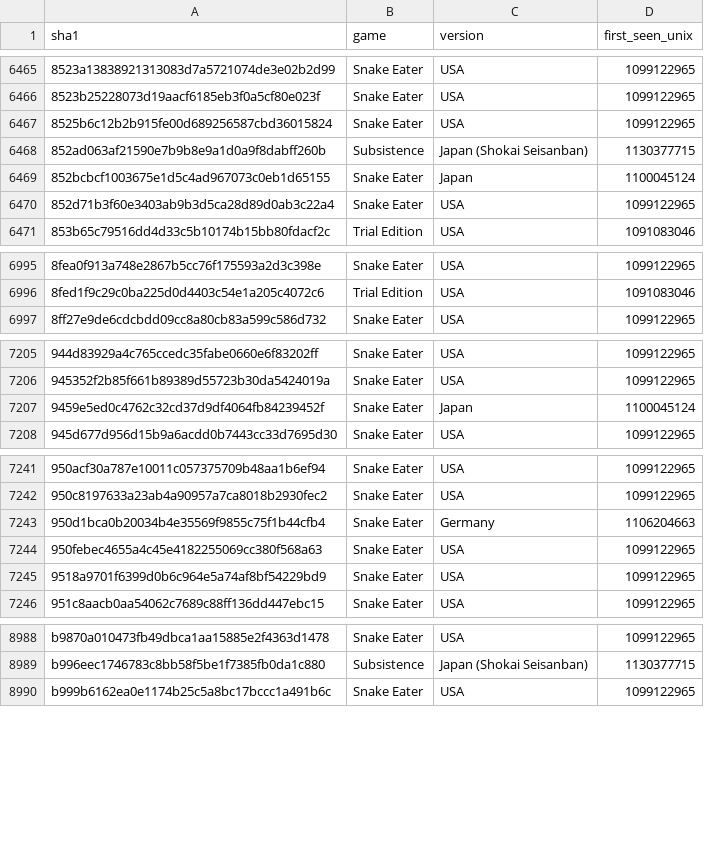
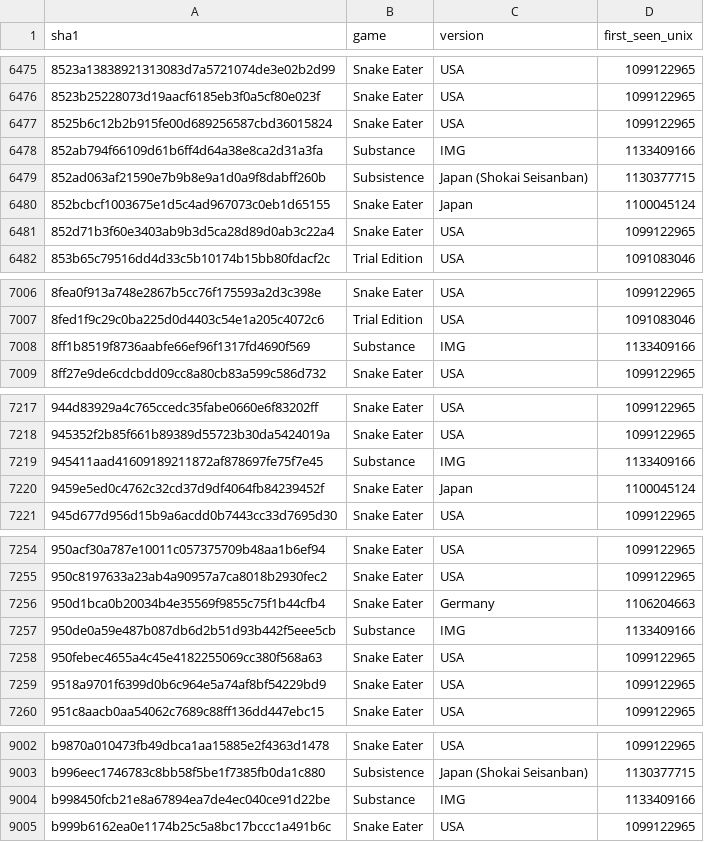
Before and after one commit to dotlessone/MGS3-PS2-Textures, a CSV file: Tri-Dumped/Master Collection/Metadata/mgs3_ps2_sha1_version_dates.csv, drawn as a sheet; only a part is shown, gaps mark what is left out; the diff covers the shown part only.

```diff
--- a/Tri-Dumped/Master Collection/Metadata/mgs3_ps2_sha1_version_dates.csv
+++ b/Tri-Dumped/Master Collection/Metadata/mgs3_ps2_sha1_version_dates.csv
@@ -6467,2 +6477,3 @@ sha1,game,version,first_seen_unix
 8525b6c12b2b915fe00d689256587cbd36015824,Snake Eater,USA,1099122965
+852ab794f66109d61b6ff4d64a38e8ca2d31a3fa,Substance,IMG,1133409166
 852ad063af21590e7b9b8e9a1d0a9f8dabff260b,Subsistence,Japan (Shokai Seisanban),1130377715
@@ -6996,2 +7007,3 @@ sha1,game,version,first_seen_unix
 8fed1f9c29c0ba225d0d4403c54e1a205c4072c6,Trial Edition,USA,1091083046
+8ff1b8519f8736aabfe66ef96f1317fd4690f569,Substance,IMG,1133409166
 8ff27e9de6cdcbdd09cc8a80cb83a599c586d732,Snake Eater,USA,1099122965
@@ -7206,2 +7218,3 @@ sha1,game,version,first_seen_unix
 945352f2b85f661b89389d55723b30da5424019a,Snake Eater,USA,1099122965
+945411aad41609189211872af878697fe75f7e45,Substance,IMG,1133409166
 9459e5ed0c4762c32cd37d9df4064fb84239452f,Snake Eater,Japan,1100045124
@@ -7243,2 +7256,3 @@ sha1,game,version,first_seen_unix
 950d1bca0b20034b4e35569f9855c75f1b44cfb4,Snake Eater,Germany,1106204663
+950de0a59e487b087db6d2b51d93b442f5eee5cb,Substance,IMG,1133409166
 950febec4655a4c45e4182255069cc380f568a63,Snake Eater,USA,1099122965
@@ -8989,2 +9003,3 @@ b9870a010473fb49dbca1aa15885e2f4363d1478,Snake Eater,USA,1099122965
 b996eec1746783c8bb58f5be1f7385fb0da1c880,Subsistence,Japan (Shokai Seisanban),1130377715
+b998450fcb21e8a67894ea7de4ec040ce91d22be,Substance,IMG,1133409166
 b999b6162ea0e1174b25c5a8bc17bccc1a491b6c,Snake Eater,USA,1099122965
```
Also changed, not shown: 10 added rows and 54 edited cells elsewhere in this file, Tri-Dumped/Master Collection/Metadata/alpha_gt_128.csv, 16 other files.
